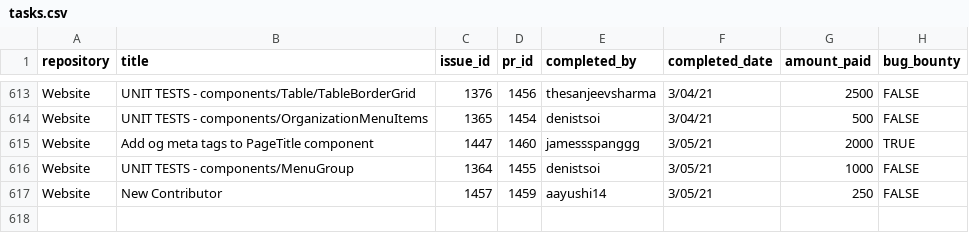
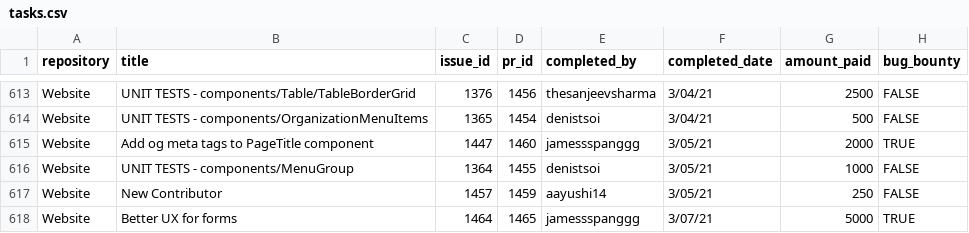
Before and after one commit to buckyroberts/Payment-Processor, a CSV file: csvs/tasks.csv, drawn as a sheet; only a part is shown, gaps mark what is left out; the diff names each change by its address in the sheet, - before the commit and + after, or states it on an @@ line.

Commit message:
Update tasks.csv

```diff
--- a/csvs/tasks.csv
+++ b/csvs/tasks.csv
+row 618: Website | Better UX for forms | 1464 | 1465 | jamessspanggg | 3/07/21 | 5000 | TRUE
```
